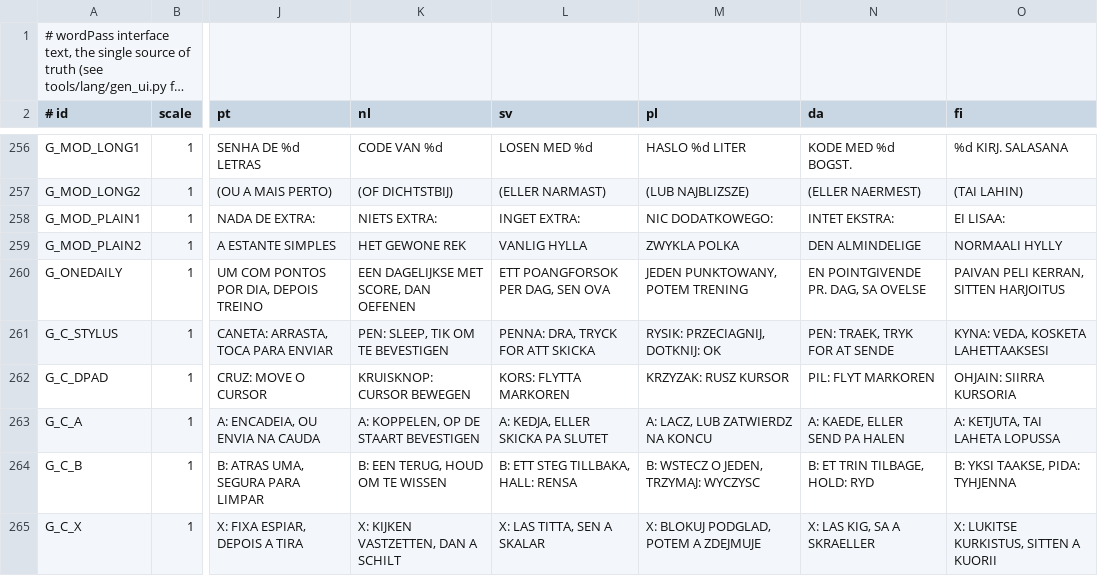
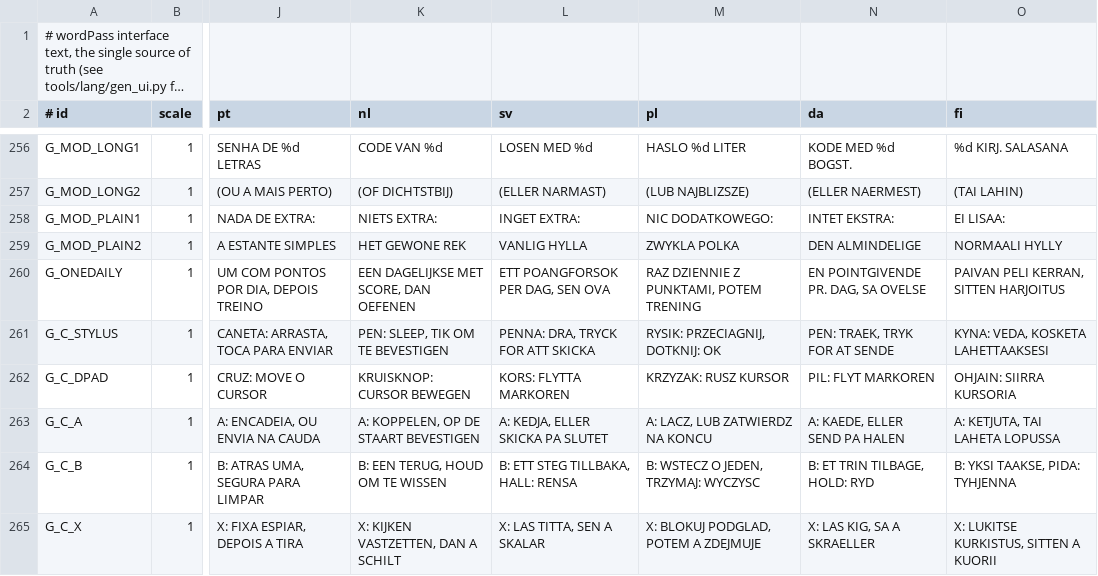
Before and after one commit to masong0508-lab/wordPass, a TSV file: tools/lang/ui_strings.tsv, drawn as a sheet; only a part is shown, gaps mark what is left out; long unchanged cells end in …; the diff covers the shown part only; the diff names each change by its address in the sheet, - before the commit and + after, or states it on an @@ line.

```diff
--- a/tools/lang/ui_strings.tsv
+++ b/tools/lang/ui_strings.tsv
-M260 (pl): JEDEN PUNKTOWANY, POTEM TRENING
+M260 (pl): RAZ DZIENNIE Z PUNKTAMI, POTEM TRENING
```
Also changed, not shown: 48 edited cells elsewhere in this file, 16 other files.
